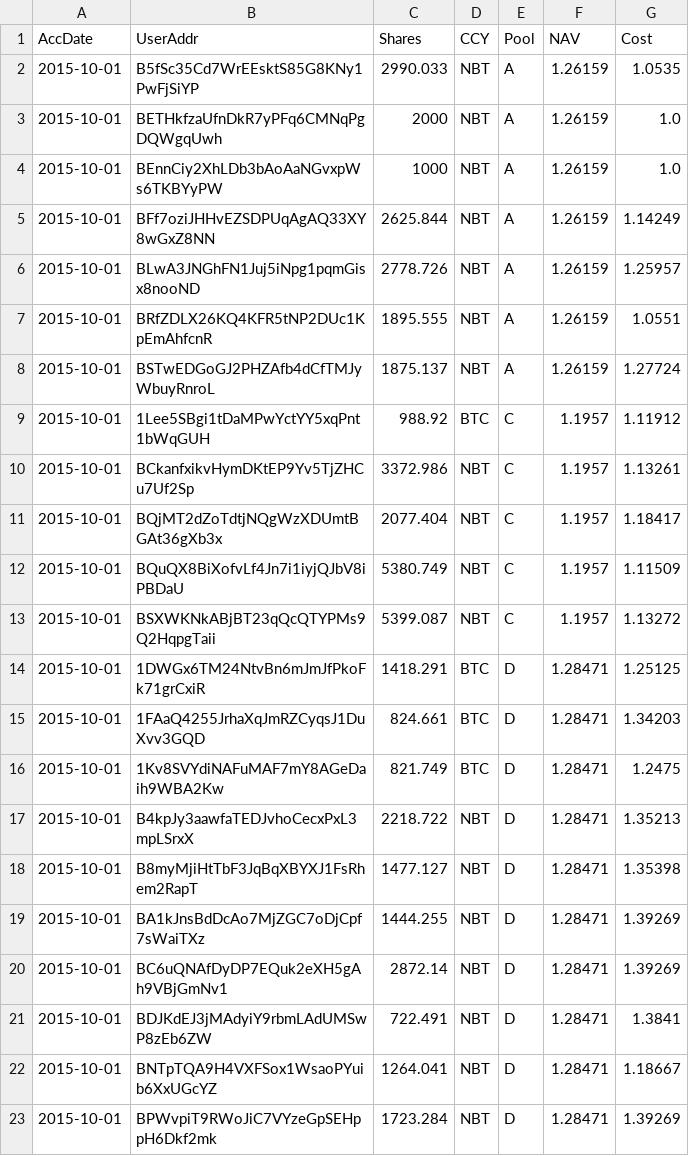
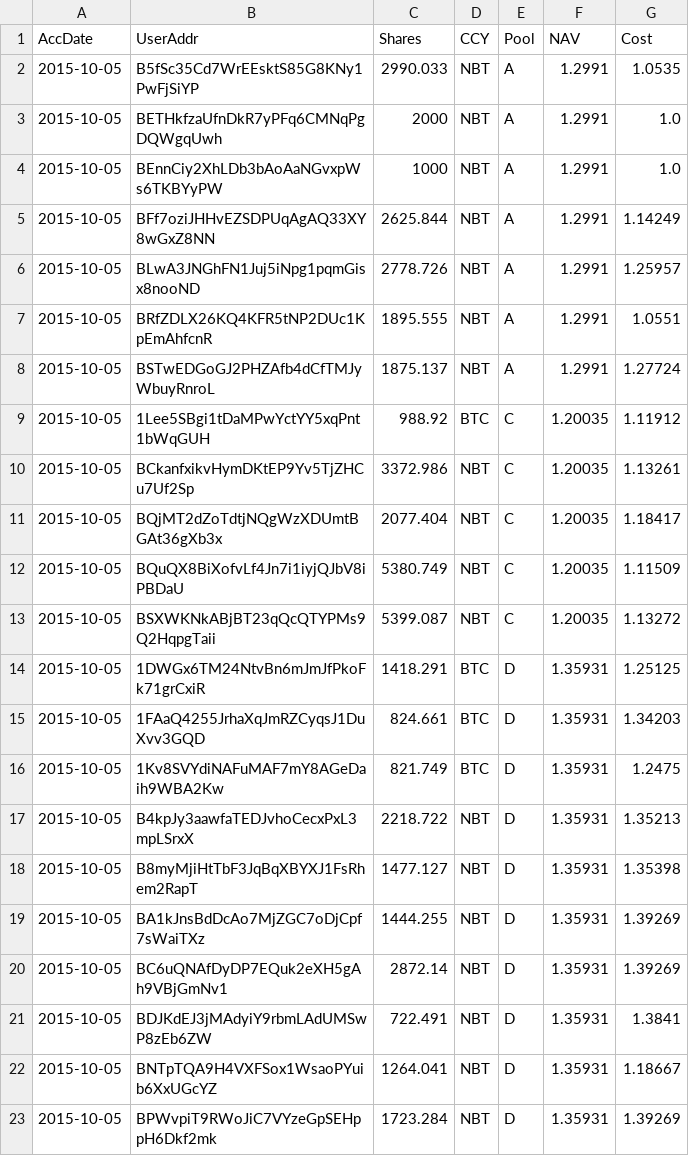
Before and after one commit to henrynu/NuLagoon, a CSV file: Reports/UserPosition.csv, drawn as a sheet.

```diff
--- a/Reports/UserPosition.csv
+++ b/Reports/UserPosition.csv
@@ -1,23 +1,23 @@
 AccDate,UserAddr,Shares,CCY,Pool,NAV,Cost
-2015-10-01,B5fSc35Cd7WrEEsktS85G8KNy1PwFjSiYP,2990.033,NBT,A,1.26159,1.0535
-2015-10-01,BETHkfzaUfnDkR7yPFq6CMNqPgDQWgqUwh,2000,NBT,A,1.26159,1.0
-2015-10-01,BEnnCiy2XhLDb3bAoAaNGvxpWs6TKBYyPW,1000,NBT,A,1.26159,1.0
-2015-10-01,BFf7oziJHHvEZSDPUqAgAQ33XY8wGxZ8NN,2625.844,NBT,A,1.26159,1.14249
-2015-10-01,BLwA3JNGhFN1Juj5iNpg1pqmGisx8nooND,2778.726,NBT,A,1.26159,1.25957
-2015-10-01,BRfZDLX26KQ4KFR5tNP2DUc1KpEmAhfcnR,1895.555,NBT,A,1.26159,1.0551
-2015-10-01,BSTwEDGoGJ2PHZAfb4dCfTMJyWbuyRnroL,1875.137,NBT,A,1.26159,1.27724
-2015-10-01,1Lee5SBgi1tDaMPwYctYY5xqPnt1bWqGUH,988.92,BTC,C,1.1957,1.11912
-2015-10-01,BCkanfxikvHymDKtEP9Yv5TjZHCu7Uf2Sp,3372.986,NBT,C,1.1957,1.13261
-2015-10-01,BQjMT2dZoTdtjNQgWzXDUmtBGAt36gXb3x,2077.404,NBT,C,1.1957,1.18417
-2015-10-01,BQuQX8BiXofvLf4Jn7i1iyjQJbV8iPBDaU,5380.749,NBT,C,1.1957,1.11509
-2015-10-01,BSXWKNkABjBT23qQcQTYPMs9Q2HqpgTaii,5399.087,NBT,C,1.1957,1.13272
-2015-10-01,1DWGx6TM24NtvBn6mJmJfPkoFk71grCxiR,1418.291,BTC,D,1.28471,1.25125
-2015-10-01,1FAaQ4255JrhaXqJmRZCyqsJ1DuXvv3GQD,824.661,BTC,D,1.28471,1.34203
-2015-10-01,1Kv8SVYdiNAFuMAF7mY8AGeDaih9WBA2Kw,821.749,BTC,D,1.28471,1.2475
-2015-10-01,B4kpJy3aawfaTEDJvhoCecxPxL3mpLSrxX,2218.722,NBT,D,1.28471,1.35213
-2015-10-01,B8myMjiHtTbF3JqBqXBYXJ1FsRhem2RapT,1477.127,NBT,D,1.28471,1.35398
-2015-10-01,BA1kJnsBdDcAo7MjZGC7oDjCpf7sWaiTXz,1444.255,NBT,D,1.28471,1.39269
-2015-10-01,BC6uQNAfDyDP7EQuk2eXH5gAh9VBjGmNv1,2872.14,NBT,D,1.28471,1.39269
-2015-10-01,BDJKdEJ3jMAdyiY9rbmLAdUMSwP8zEb6ZW,722.491,NBT,D,1.28471,1.3841
-2015-10-01,BNTpTQA9H4VXFSox1WsaoPYuib6XxUGcYZ,1264.041,NBT,D,1.28471,1.18667
-2015-10-01,BPWvpiT9RWoJiC7VYzeGpSEHppH6Dkf2mk,1723.284,NBT,D,1.28471,1.39269
+2015-10-05,B5fSc35Cd7WrEEsktS85G8KNy1PwFjSiYP,2990.033,NBT,A,1.2991,1.0535
+2015-10-05,BETHkfzaUfnDkR7yPFq6CMNqPgDQWgqUwh,2000,NBT,A,1.2991,1.0
+2015-10-05,BEnnCiy2XhLDb3bAoAaNGvxpWs6TKBYyPW,1000,NBT,A,1.2991,1.0
+2015-10-05,BFf7oziJHHvEZSDPUqAgAQ33XY8wGxZ8NN,2625.844,NBT,A,1.2991,1.14249
+2015-10-05,BLwA3JNGhFN1Juj5iNpg1pqmGisx8nooND,2778.726,NBT,A,1.2991,1.25957
+2015-10-05,BRfZDLX26KQ4KFR5tNP2DUc1KpEmAhfcnR,1895.555,NBT,A,1.2991,1.0551
+2015-10-05,BSTwEDGoGJ2PHZAfb4dCfTMJyWbuyRnroL,1875.137,NBT,A,1.2991,1.27724
+2015-10-05,1Lee5SBgi1tDaMPwYctYY5xqPnt1bWqGUH,988.92,BTC,C,1.20035,1.11912
+2015-10-05,BCkanfxikvHymDKtEP9Yv5TjZHCu7Uf2Sp,3372.986,NBT,C,1.20035,1.13261
+2015-10-05,BQjMT2dZoTdtjNQgWzXDUmtBGAt36gXb3x,2077.404,NBT,C,1.20035,1.18417
+2015-10-05,BQuQX8BiXofvLf4Jn7i1iyjQJbV8iPBDaU,5380.749,NBT,C,1.20035,1.11509
+2015-10-05,BSXWKNkABjBT23qQcQTYPMs9Q2HqpgTaii,5399.087,NBT,C,1.20035,1.13272
+2015-10-05,1DWGx6TM24NtvBn6mJmJfPkoFk71grCxiR,1418.291,BTC,D,1.35931,1.25125
+2015-10-05,1FAaQ4255JrhaXqJmRZCyqsJ1DuXvv3GQD,824.661,BTC,D,1.35931,1.34203
+2015-10-05,1Kv8SVYdiNAFuMAF7mY8AGeDaih9WBA2Kw,821.749,BTC,D,1.35931,1.2475
+2015-10-05,B4kpJy3aawfaTEDJvhoCecxPxL3mpLSrxX,2218.722,NBT,D,1.35931,1.35213
+2015-10-05,B8myMjiHtTbF3JqBqXBYXJ1FsRhem2RapT,1477.127,NBT,D,1.35931,1.35398
+2015-10-05,BA1kJnsBdDcAo7MjZGC7oDjCpf7sWaiTXz,1444.255,NBT,D,1.35931,1.39269
+2015-10-05,BC6uQNAfDyDP7EQuk2eXH5gAh9VBjGmNv1,2872.14,NBT,D,1.35931,1.39269
+2015-10-05,BDJKdEJ3jMAdyiY9rbmLAdUMSwP8zEb6ZW,722.491,NBT,D,1.35931,1.3841
+2015-10-05,BNTpTQA9H4VXFSox1WsaoPYuib6XxUGcYZ,1264.041,NBT,D,1.35931,1.18667
+2015-10-05,BPWvpiT9RWoJiC7VYzeGpSEHppH6Dkf2mk,1723.284,NBT,D,1.35931,1.39269
```
Also changed, not shown: Reports/NetAssetValue.csv, 7 other files.
